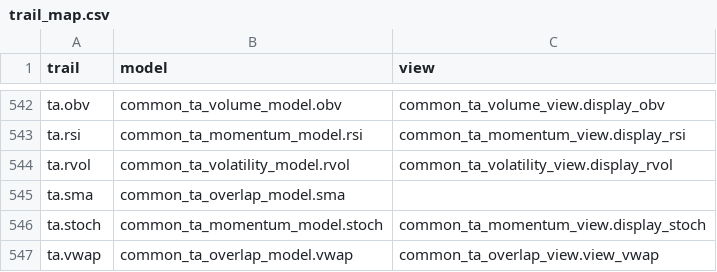
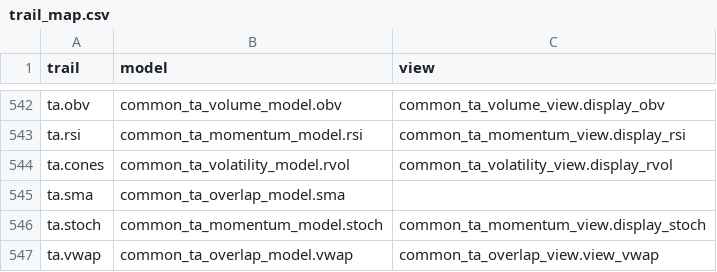
Before and after one commit to petercai/peppermint-finance, a CSV file: openbb_terminal/sdk_core/trail_map.csv, drawn as a sheet; only a part is shown, gaps mark what is left out.

Commit message:
adds cones function to Stocks/TA

```diff
--- a/openbb_terminal/sdk_core/trail_map.csv
+++ b/openbb_terminal/sdk_core/trail_map.csv
@@ -543,3 +543,3 @@ ta.obv,common_ta_volume_model.obv,common_ta_volume_view.display_obv
 ta.rsi,common_ta_momentum_model.rsi,common_ta_momentum_view.display_rsi
-ta.rvol,common_ta_volatility_model.rvol,common_ta_volatility_view.display_rvol
+ta.cones,common_ta_volatility_model.rvol,common_ta_volatility_view.display_rvol
 ta.sma,common_ta_overlap_model.sma,
```
Also changed, not shown: 4 other files.
